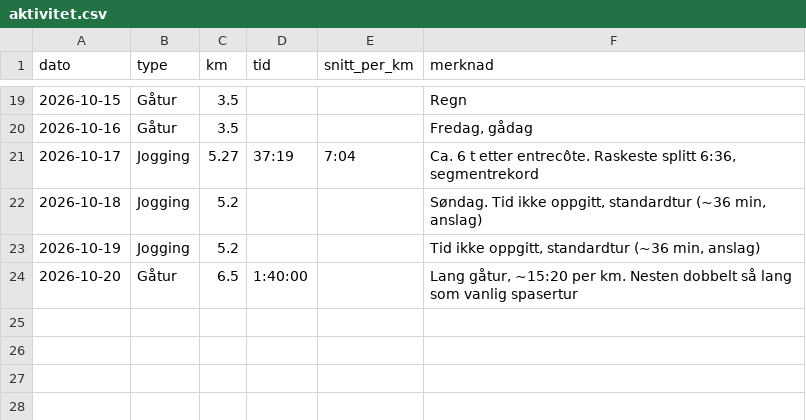
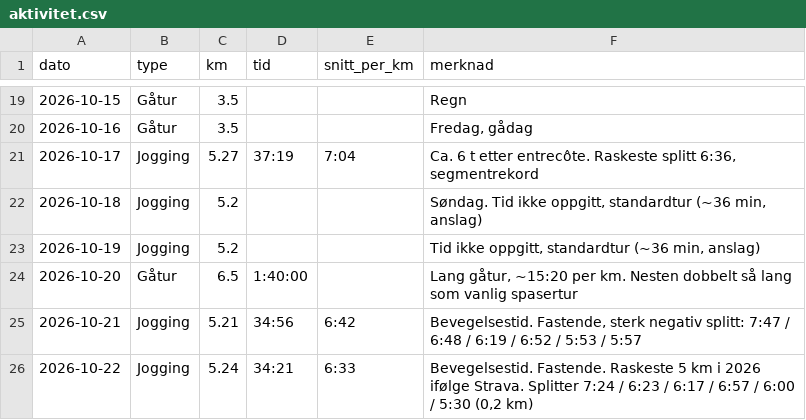
Before and after one commit to oddove-dev/vektagent, a CSV file: data/aktivitet.csv, drawn as a sheet; only a part is shown, gaps mark what is left out.

```diff
--- a/data/aktivitet.csv
+++ b/data/aktivitet.csv
@@ -24 +24,3 @@ dato,type,km,tid,snitt_per_km,merknad
 2026-10-20,Gåtur,6.5,1:40:00,,"Lang gåtur, ~15:20 per km. Nesten dobbelt så lang som vanlig spasertur"
+2026-10-21,Jogging,5.21,34:56,6:42,"Bevegelsestid. Fastende, sterk negativ splitt: 7:47 / 6:48 / 6:19 / 6:52 / 5:53 / 5:57"
+2026-10-22,Jogging,5.24,34:21,6:33,"Bevegelsestid. Fastende. Raskeste 5 km i 2026 ifølge Strava. Splitter 7:24 / 6:23 / 6:17 / 6:57 / 6:00 / 5:30 (0,2 km)"
```
Also changed, not shown: data/mat.csv, data/matkilder.csv, 5 other files.
